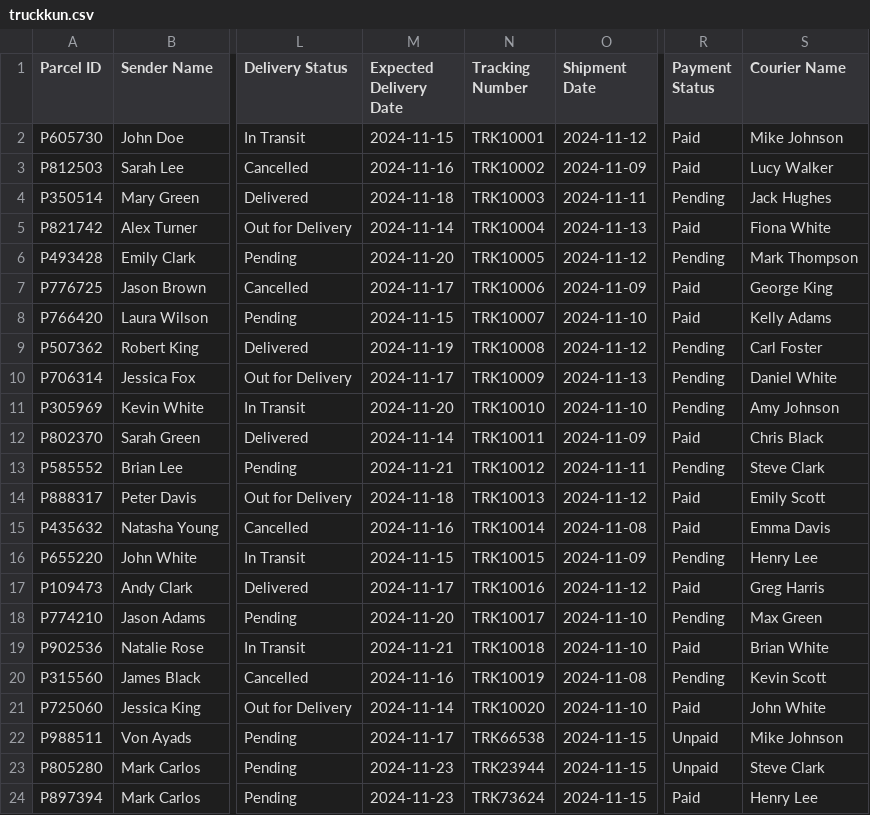
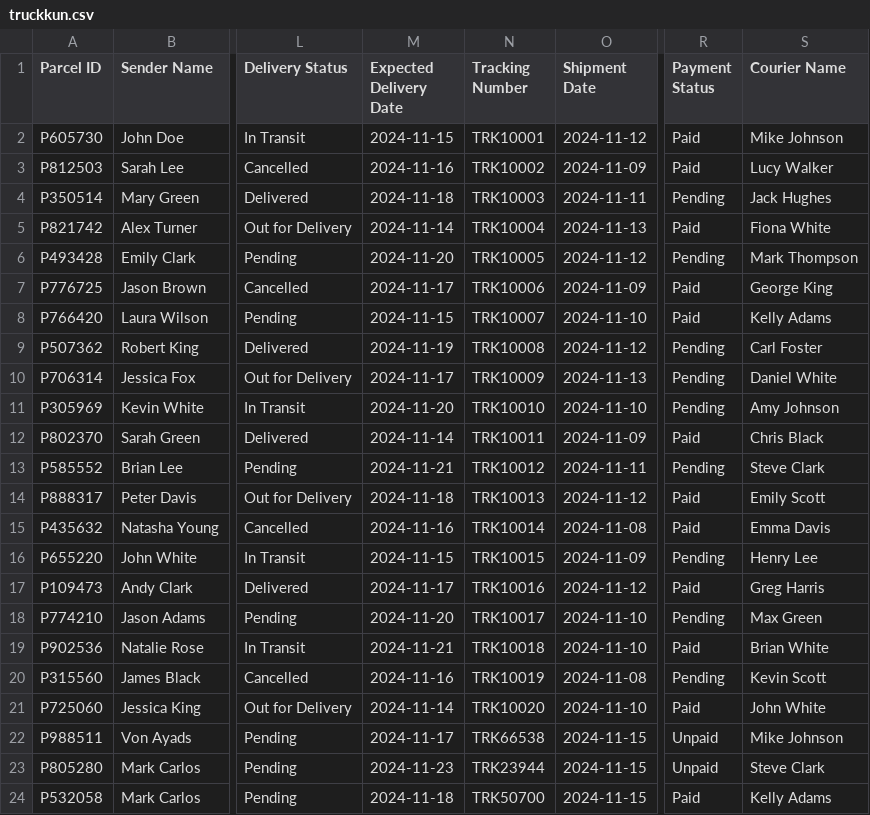
Before and after one commit to XCai777/AI_Republic_Bootcamp, a CSV file: TruckKun/truckkun.csv, drawn as a sheet; only a part is shown, gaps mark what is left out; the diff names each change by its address in the sheet, - before the commit and + after, or states it on an @@ line.

Commit message:
Update delivery status in CSV

```diff
--- a/TruckKun/truckkun.csv
+++ b/TruckKun/truckkun.csv
-A24 (Parcel ID): P897394
+A24 (Parcel ID): P532058
-M24 (Expected Delivery Date): 2024-11-23
+M24 (Expected Delivery Date): 2024-11-18
-N24 (Tracking Number): TRK73624
+N24 (Tracking Number): TRK50700
-S24 (Courier Name): Henry Lee
+S24 (Courier Name): Kelly Adams
```
